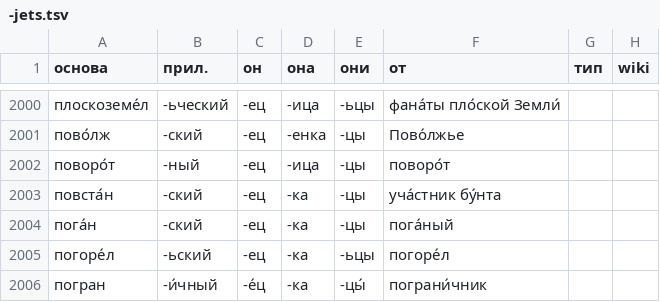
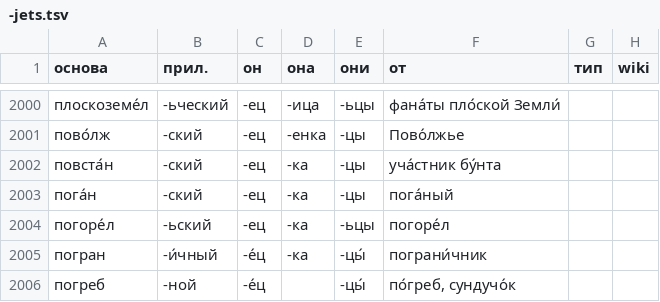
Before and after one commit to bzaar/demonyms, a TSV file: -jets.tsv, drawn as a sheet; only a part is shown, gaps mark what is left out; the shorter side is filled out with more unchanged rows.

Commit message:
Remove "поворотица"

```diff
--- a/-jets.tsv
+++ b/-jets.tsv
@@ -2001,3 +2001,2 @@
 пово́лж	-ский	-ец	-енка	-цы	Пово́лжье		
-поворо́т	-ный	-ец	-ица	-цы	поворо́т		
 повста́н	-ский	-ец	-ка	-цы	уча́стник бу́нта		
```
